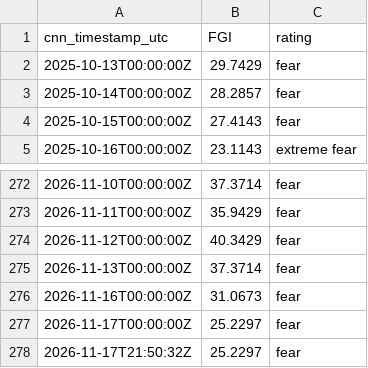
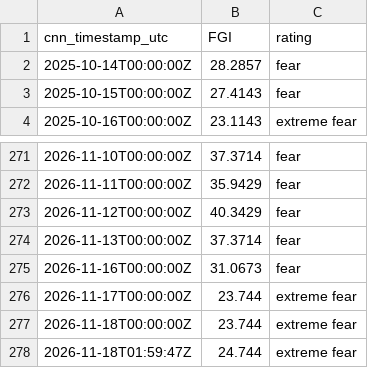
Before and after one commit to daifulee/fgi-public-data, a CSV file: data/fgi_cnn_window.csv, drawn as a sheet; only a part is shown, gaps mark what is left out.

```diff
--- a/data/fgi_cnn_window.csv
+++ b/data/fgi_cnn_window.csv
@@ -1,3 +1,2 @@
 cnn_timestamp_utc,FGI,rating
-2025-10-13T00:00:00Z,29.7429,fear
 2025-10-14T00:00:00Z,28.2857,fear
@@ -276,3 +275,4 @@ cnn_timestamp_utc,FGI,rating
 2026-11-16T00:00:00Z,31.0673,fear
-2026-11-17T00:00:00Z,25.2297,fear
-2026-11-17T21:50:32Z,25.2297,fear
+2026-11-17T00:00:00Z,23.744,extreme fear
+2026-11-18T00:00:00Z,23.744,extreme fear
+2026-11-18T01:59:47Z,24.744,extreme fear
```
Also changed, not shown: data/fgi_history.csv, 4 other files.
